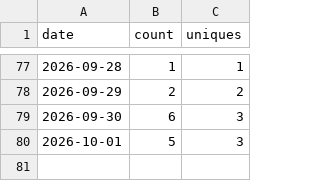
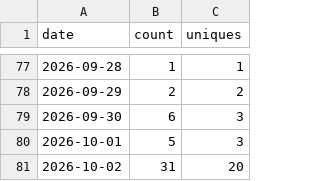
Before and after one commit to Kr1sCode/AD-Automation, a CSV file: .github/traffic/clones.csv, drawn as a sheet; only a part is shown, gaps mark what is left out.

```diff
--- a/.github/traffic/clones.csv
+++ b/.github/traffic/clones.csv
@@ -80 +80,2 @@ date,count,uniques
 2026-10-01,5,3
+2026-10-02,31,20
```
Also changed, not shown: .github/traffic/views.csv.
